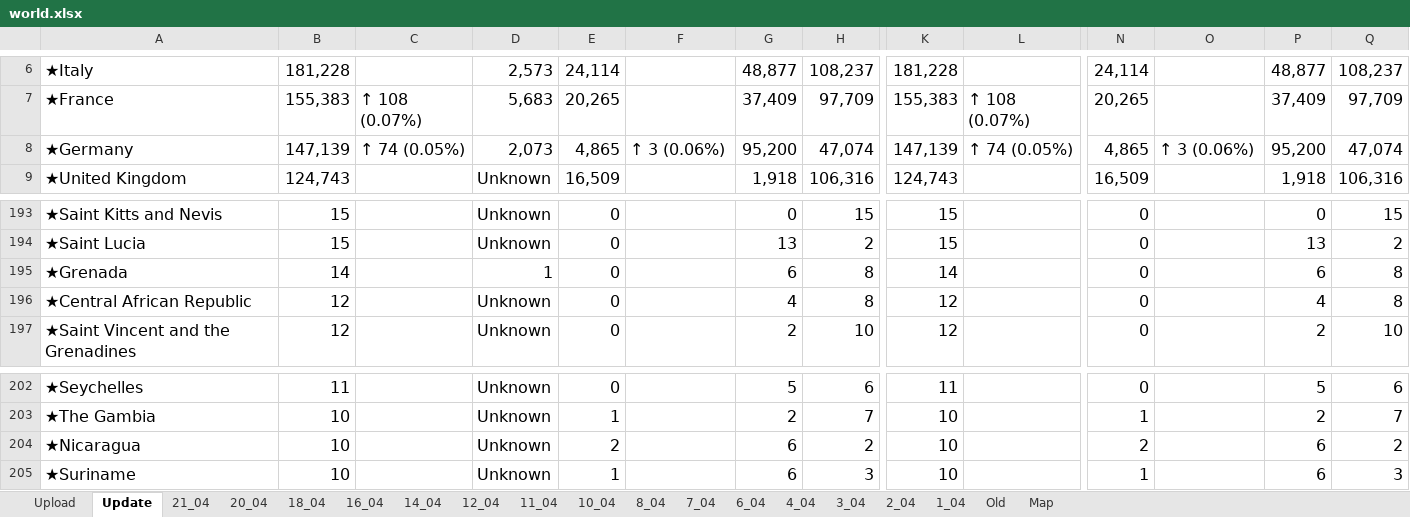
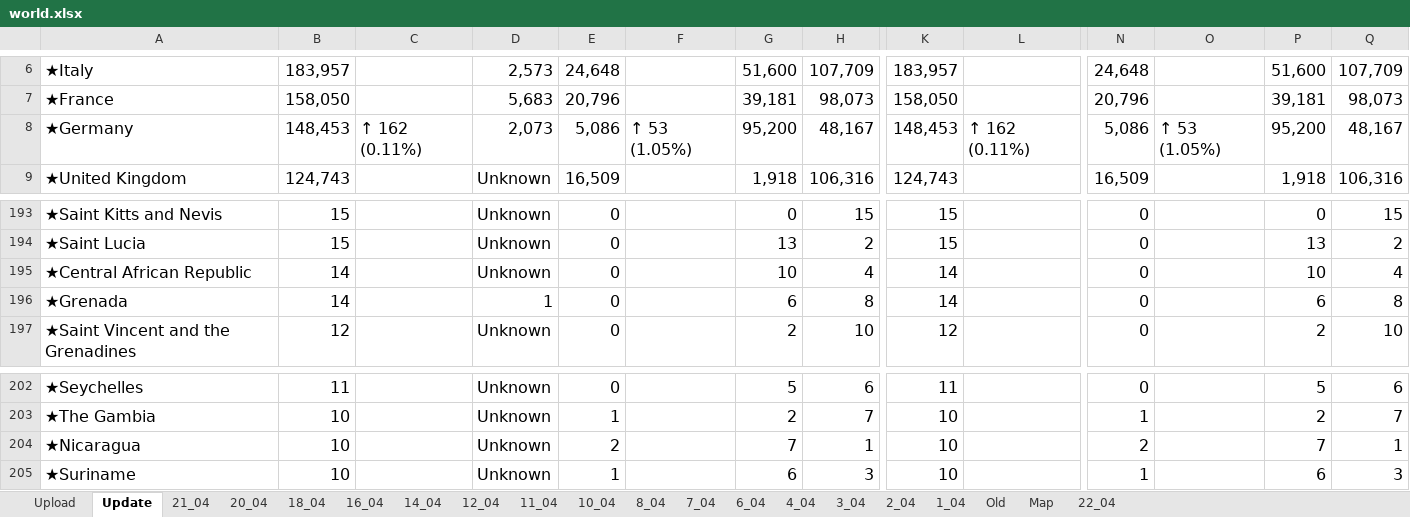
Before and after one commit to bibhadhungel/covidnepal.github.io, an Excel workbook: world.xlsx, sheet Update, drawn as a sheet; only a part is shown, gaps mark what is left out; values as stored, in another font and other column widths than the file's, no borders; removed rows and columns are numbered as before the commit, all else as after; rows hold the shown columns only; the diff covers the shown part only; the diff names each change by its address in the sheet, - before the commit and + after, or states it on an @@ line.

```diff
--- a/world.xlsx (sheet Update)
+++ b/world.xlsx (sheet Update)
+sheet tab: 22_04
-B6: 181,228
+B6: 183,957
-E6: 24,114
+E6: 24,648
-G6: 48,877
+G6: 51,600
-H6: 108,237
+H6: 107,709
-K6: 181,228
+K6: 183,957
-N6: 24,114
+N6: 24,648
-P6: 48,877
+P6: 51,600
-Q6: 108,237
+Q6: 107,709
-B7: 155,383
+B7: 158,050
-C7: ↑ 108 (0.07%)
+C7: (empty)
-E7: 20,265
+E7: 20,796
-G7: 37,409
+G7: 39,181
-H7: 97,709
+H7: 98,073
-K7: 155,383
+K7: 158,050
-L7: ↑ 108 (0.07%)
+L7: (empty)
-N7: 20,265
+N7: 20,796
-P7: 37,409
+P7: 39,181
-Q7: 97,709
+Q7: 98,073
-B8: 147,139
+B8: 148,453
-C8: ↑ 74 (0.05%)
+C8: ↑ 162 (0.11%)
-E8: 4,865
+E8: 5,086
-F8: ↑ 3 (0.06%)
+F8: ↑ 53 (1.05%)
-H8: 47,074
+H8: 48,167
-K8: 147,139
+K8: 148,453
-L8: ↑ 74 (0.05%)
+L8: ↑ 162 (0.11%)
-N8: 4,865
+N8: 5,086
-O8: ↑ 3 (0.06%)
+O8: ↑ 53 (1.05%)
-Q8: 47,074
+Q8: 48,167
+row 195: ★Central African Republic | 14 |  | Unknown | 0 |  | 10 | 4 | 14 |  | 0 |  | 10 | 4
-row 196: ★Central African Republic | 12 |  | Unknown | 0 |  | 4 | 8 | 12 |  | 0 |  | 4 | 8
-G204: 6
+G204: 7
-H204: 2
+H204: 1
-P204: 6
+P204: 7
-Q204: 2
+Q204: 1
```
Also changed, not shown: 42 added rows, 42 removed rows, 688 edited cells and cell formats elsewhere in this sheet, sheet Upload, sheet 21_04, formulas that keep their value, nepal.xlsx, 21 other files.
